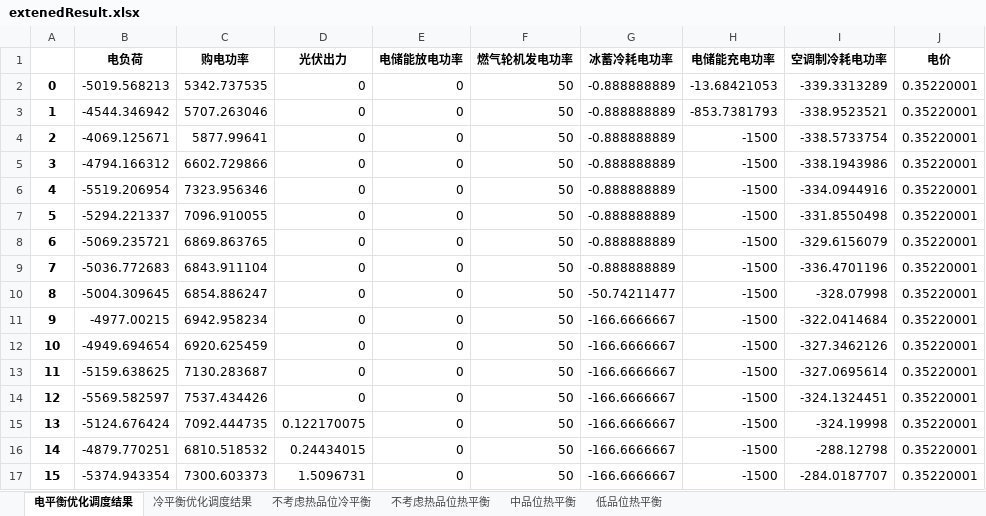
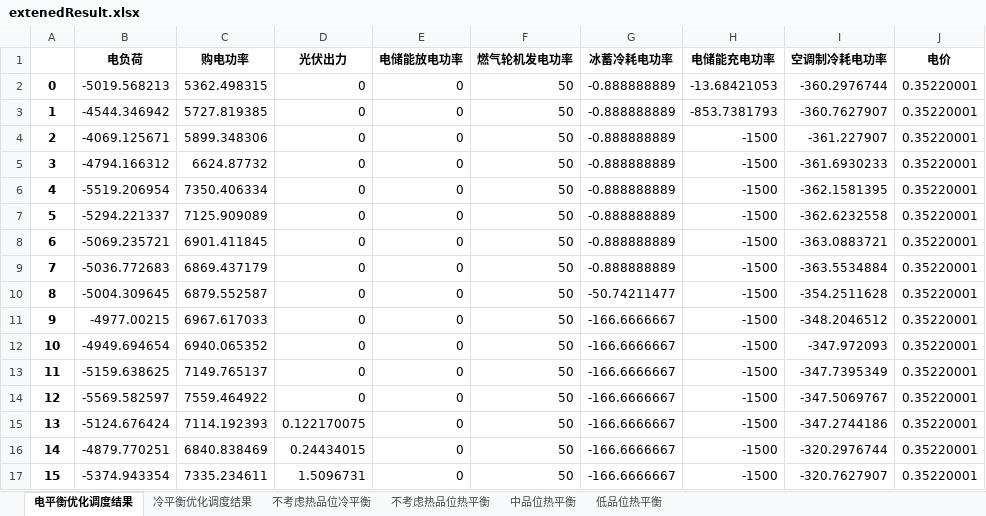
Before and after one commit to xuhang1994/hzx_graduate, an Excel workbook: extenedResult.xlsx, sheet 电平衡优化调度结果, drawn as a sheet; only a part is shown; values as stored, in another font and other column widths than the file's, no borders; the diff covers the shown part only; the diff names each change by its address in the sheet, - before the commit and + after, or states it on an @@ line.

```diff
--- a/extenedResult.xlsx (sheet 电平衡优化调度结果)
+++ b/extenedResult.xlsx (sheet 电平衡优化调度结果)
-C2 (购电功率): 5342.737535
+C2 (购电功率): 5362.498315
-I2 (空调制冷耗电功率): -339.3313289
+I2 (空调制冷耗电功率): -360.2976744
-C3 (购电功率): 5707.263046
+C3 (购电功率): 5727.819385
-I3 (空调制冷耗电功率): -338.9523521
+I3 (空调制冷耗电功率): -360.7627907
-C4 (购电功率): 5877.99641
+C4 (购电功率): 5899.348306
-I4 (空调制冷耗电功率): -338.5733754
+I4 (空调制冷耗电功率): -361.227907
-C5 (购电功率): 6602.729866
+C5 (购电功率): 6624.87732
-I5 (空调制冷耗电功率): -338.1943986
+I5 (空调制冷耗电功率): -361.6930233
-C6 (购电功率): 7323.956346
+C6 (购电功率): 7350.406334
-I6 (空调制冷耗电功率): -334.0944916
+I6 (空调制冷耗电功率): -362.1581395
-C7 (购电功率): 7096.910055
+C7 (购电功率): 7125.909089
-I7 (空调制冷耗电功率): -331.8550498
+I7 (空调制冷耗电功率): -362.6232558
-C8 (购电功率): 6869.863765
+C8 (购电功率): 6901.411845
-I8 (空调制冷耗电功率): -329.6156079
+I8 (空调制冷耗电功率): -363.0883721
-C9 (购电功率): 6843.911104
+C9 (购电功率): 6869.437179
-I9 (空调制冷耗电功率): -336.4701196
+I9 (空调制冷耗电功率): -363.5534884
-C10 (购电功率): 6854.886247
+C10 (购电功率): 6879.552587
-I10 (空调制冷耗电功率): -328.07998
+I10 (空调制冷耗电功率): -354.2511628
-C11 (购电功率): 6942.958234
+C11 (购电功率): 6967.617033
-I11 (空调制冷耗电功率): -322.0414684
+I11 (空调制冷耗电功率): -348.2046512
-C12 (购电功率): 6920.625459
+C12 (购电功率): 6940.065352
-I12 (空调制冷耗电功率): -327.3462126
+I12 (空调制冷耗电功率): -347.972093
-C13 (购电功率): 7130.283687
+C13 (购电功率): 7149.765137
-I13 (空调制冷耗电功率): -327.0695614
+I13 (空调制冷耗电功率): -347.7395349
-C14 (购电功率): 7537.434426
+C14 (购电功率): 7559.464922
-I14 (空调制冷耗电功率): -324.1324451
+I14 (空调制冷耗电功率): -347.5069767
-C15 (购电功率): 7092.444735
+C15 (购电功率): 7114.192393
-I15 (空调制冷耗电功率): -324.19998
+I15 (空调制冷耗电功率): -347.2744186
-C16 (购电功率): 6810.518532
+C16 (购电功率): 6840.838469
-I16 (空调制冷耗电功率): -288.12798
+I16 (空调制冷耗电功率): -320.2976744
-C17 (购电功率): 7300.603373
+C17 (购电功率): 7335.234611
-I17 (空调制冷耗电功率): -284.0187707
+I17 (空调制冷耗电功率): -320.7627907
```
Also changed, not shown: 176 edited cells elsewhere in this sheet, sheet 中品位热平衡, sheet 不考虑热品位冷平衡, sheet 冷平衡优化调度结果, sheet 不考虑热品位热平衡, sheet 低品位热平衡.
